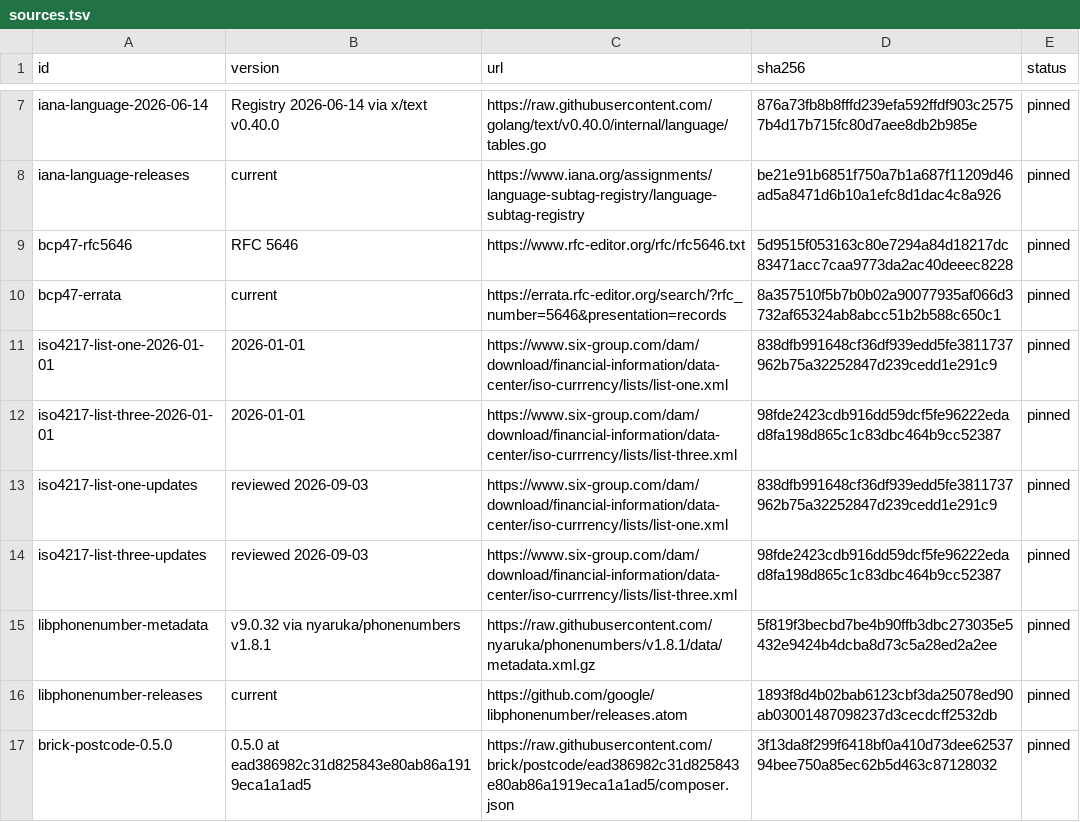
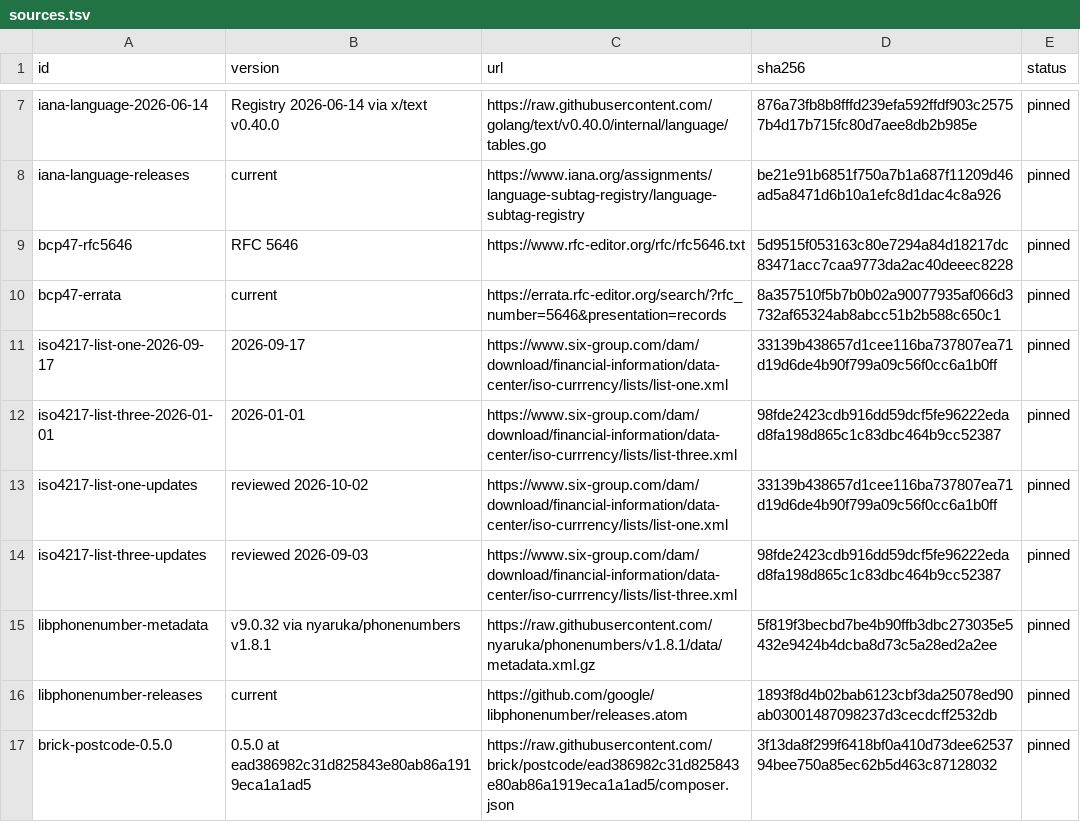
Before and after one commit to faustbrian/go-international, a TSV file: specification/sources.tsv, drawn as a sheet; only a part is shown, gaps mark what is left out.

Commit message:
fix(generate): accept independent currency dates (#20)
Honor separately published current and historical SIX currency lists
while retaining exact source checksums and both required dates. Bind the
current source revision and public provenance to the verified dataset;
the generated currency values remain unchanged.

Impact: patch

```diff
--- a/specification/sources.tsv
+++ b/specification/sources.tsv
@@ -10,5 +10,5 @@ bcp47-rfc5646	RFC 5646	https://www.rfc-editor.org/rfc/rfc5646.txt	5d9515f053163c
 bcp47-errata	current	https://errata.rfc-editor.org/search/?rfc_number=5646&presentation=records	8a357510f5b7b0b02a90077935af066d3732af65324ab8abcc51b2b588c650c1	pinned
-iso4217-list-one-2026-01-01	2026-01-01	https://www.six-group.com/dam/download/financial-information/data-center/iso-currrency/lists/list-one.xml	838dfb991648cf36df939edd5fe3811737962b75a32252847d239cedd1e291c9	pinned
+iso4217-list-one-2026-09-17	2026-09-17	https://www.six-group.com/dam/download/financial-information/data-center/iso-currrency/lists/list-one.xml	33139b438657d1cee116ba737807ea71d19d6de4b90f799a09c56f0cc6a1b0ff	pinned
 iso4217-list-three-2026-01-01	2026-01-01	https://www.six-group.com/dam/download/financial-information/data-center/iso-currrency/lists/list-three.xml	98fde2423cdb916dd59dcf5fe96222edad8fa198d865c1c83dbc464b9cc52387	pinned
-iso4217-list-one-updates	reviewed 2026-09-03	https://www.six-group.com/dam/download/financial-information/data-center/iso-currrency/lists/list-one.xml	838dfb991648cf36df939edd5fe3811737962b75a32252847d239cedd1e291c9	pinned
+iso4217-list-one-updates	reviewed 2026-10-02	https://www.six-group.com/dam/download/financial-information/data-center/iso-currrency/lists/list-one.xml	33139b438657d1cee116ba737807ea71d19d6de4b90f799a09c56f0cc6a1b0ff	pinned
 iso4217-list-three-updates	reviewed 2026-09-03	https://www.six-group.com/dam/download/financial-information/data-center/iso-currrency/lists/list-three.xml	98fde2423cdb916dd59dcf5fe96222edad8fa198d865c1c83dbc464b9cc52387	pinned
```
Also changed, not shown: 12 other files.
